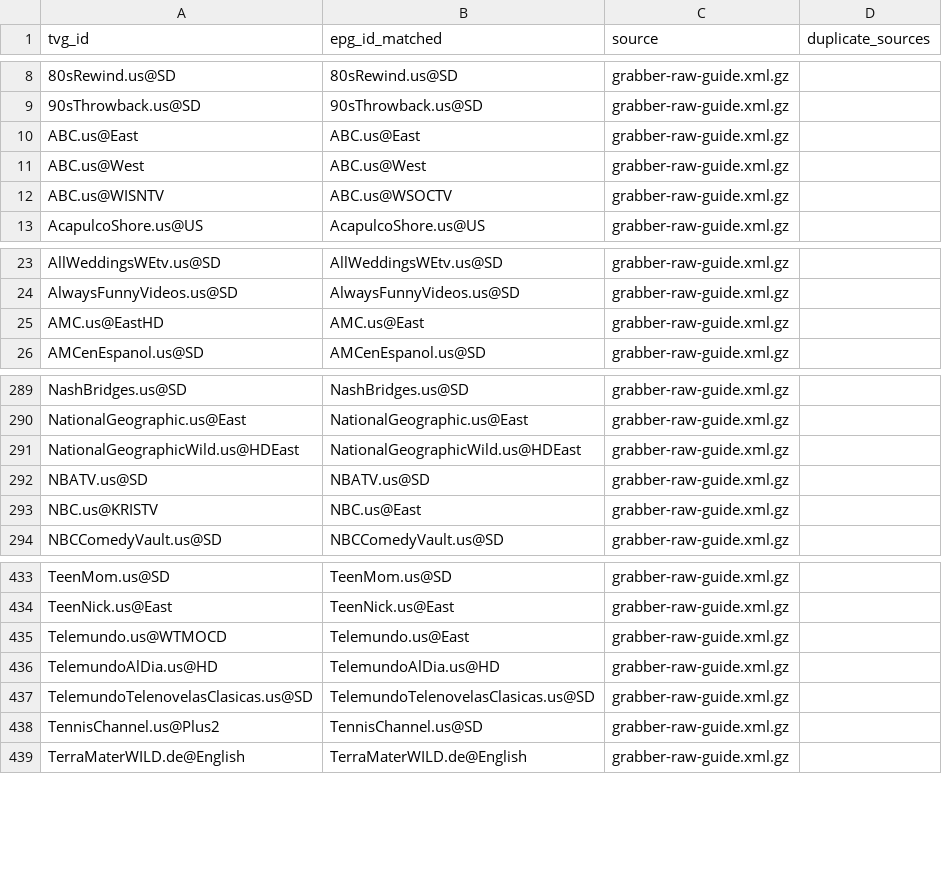
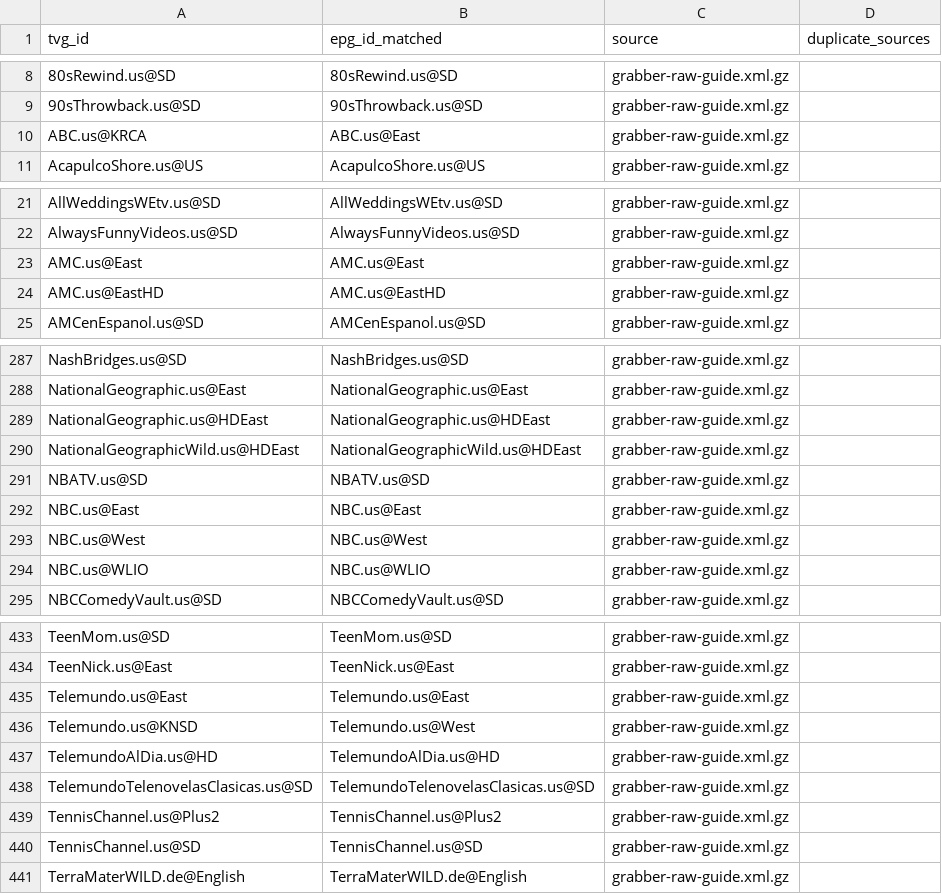
Before and after one commit to umarjamilpc/EPG-LIST-GEN, a CSV file: epgs/US/reports/grabber-matched.csv, drawn as a sheet; only a part is shown, gaps mark what is left out; the diff covers the shown part only.

```diff
--- a/epgs/US/reports/grabber-matched.csv
+++ b/epgs/US/reports/grabber-matched.csv
@@ -9,5 +9,3 @@ tvg_id,epg_id_matched,source,duplicate_sources
 90sThrowback.us@SD,90sThrowback.us@SD,grabber-raw-guide.xml.gz,
-ABC.us@East,ABC.us@East,grabber-raw-guide.xml.gz,
-ABC.us@West,ABC.us@West,grabber-raw-guide.xml.gz,
-ABC.us@WISNTV,ABC.us@WSOCTV,grabber-raw-guide.xml.gz,
+ABC.us@KRCA,ABC.us@East,grabber-raw-guide.xml.gz,
 AcapulcoShore.us@US,AcapulcoShore.us@US,grabber-raw-guide.xml.gz,
@@ -24,3 +22,4 @@ AllWeddingsWEtv.us@SD,AllWeddingsWEtv.us@SD,grabber-raw-guide.xml.gz,
 AlwaysFunnyVideos.us@SD,AlwaysFunnyVideos.us@SD,grabber-raw-guide.xml.gz,
-AMC.us@EastHD,AMC.us@East,grabber-raw-guide.xml.gz,
+AMC.us@East,AMC.us@East,grabber-raw-guide.xml.gz,
+AMC.us@EastHD,AMC.us@EastHD,grabber-raw-guide.xml.gz,
 AMCenEspanol.us@SD,AMCenEspanol.us@SD,grabber-raw-guide.xml.gz,
@@ -290,5 +288,8 @@ NashBridges.us@SD,NashBridges.us@SD,grabber-raw-guide.xml.gz,
 NationalGeographic.us@East,NationalGeographic.us@East,grabber-raw-guide.xml.gz,
+NationalGeographic.us@HDEast,NationalGeographic.us@HDEast,grabber-raw-guide.xml.gz,
 NationalGeographicWild.us@HDEast,NationalGeographicWild.us@HDEast,grabber-raw-guide.xml.gz,
 NBATV.us@SD,NBATV.us@SD,grabber-raw-guide.xml.gz,
-NBC.us@KRISTV,NBC.us@East,grabber-raw-guide.xml.gz,
+NBC.us@East,NBC.us@East,grabber-raw-guide.xml.gz,
+NBC.us@West,NBC.us@West,grabber-raw-guide.xml.gz,
+NBC.us@WLIO,NBC.us@WLIO,grabber-raw-guide.xml.gz,
 NBCComedyVault.us@SD,NBCComedyVault.us@SD,grabber-raw-guide.xml.gz,
@@ -434,6 +434,8 @@ TeenMom.us@SD,TeenMom.us@SD,grabber-raw-guide.xml.gz,
 TeenNick.us@East,TeenNick.us@East,grabber-raw-guide.xml.gz,
-Telemundo.us@WTMOCD,Telemundo.us@East,grabber-raw-guide.xml.gz,
+Telemundo.us@East,Telemundo.us@East,grabber-raw-guide.xml.gz,
+Telemundo.us@KNSD,Telemundo.us@West,grabber-raw-guide.xml.gz,
 TelemundoAlDia.us@HD,TelemundoAlDia.us@HD,grabber-raw-guide.xml.gz,
 TelemundoTelenovelasClasicas.us@SD,TelemundoTelenovelasClasicas.us@SD,grabber-raw-guide.xml.gz,
-TennisChannel.us@Plus2,TennisChannel.us@SD,grabber-raw-guide.xml.gz,
+TennisChannel.us@Plus2,TennisChannel.us@Plus2,grabber-raw-guide.xml.gz,
+TennisChannel.us@SD,TennisChannel.us@SD,grabber-raw-guide.xml.gz,
 TerraMaterWILD.de@English,TerraMaterWILD.de@English,grabber-raw-guide.xml.gz,
```
Also changed, not shown: 2 added rows, 3 removed rows and 12 edited cells elsewhere in this file, epgs/US/reports/merge-matched.csv, epgs/US/reports/urls-matched.csv, 12 other files.
